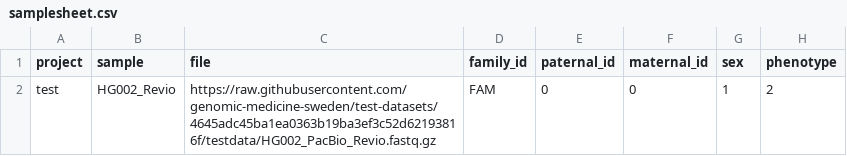
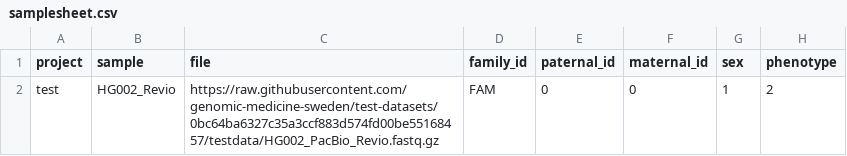
Before and after one commit to genomic-medicine-sweden/nallo, a CSV file: assets/samplesheet.csv, drawn as a sheet.

```diff
--- a/assets/samplesheet.csv
+++ b/assets/samplesheet.csv
@@ -1,2 +1,2 @@
 project,sample,file,family_id,paternal_id,maternal_id,sex,phenotype
-test,HG002_Revio,https://raw.githubusercontent.com/genomic-medicine-sweden/test-datasets/4645adc45ba1ea0363b19ba3ef3c52d62193816f/testdata/HG002_PacBio_Revio.fastq.gz,FAM,0,0,1,2
+test,HG002_Revio,https://raw.githubusercontent.com/genomic-medicine-sweden/test-datasets/0bc64ba6327c35a3ccf883d574fd00be55168457/testdata/HG002_PacBio_Revio.fastq.gz,FAM,0,0,1,2
```
Also changed, not shown: assets/samplesheet_multisample_bam.csv, assets/samplesheet_multisample_ont_bam.csv, 16 other files.
